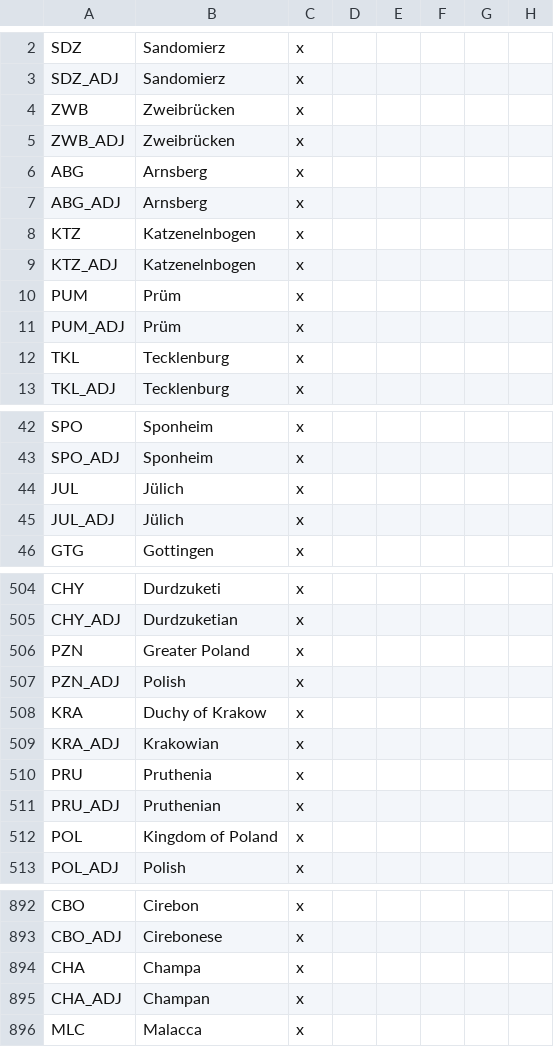
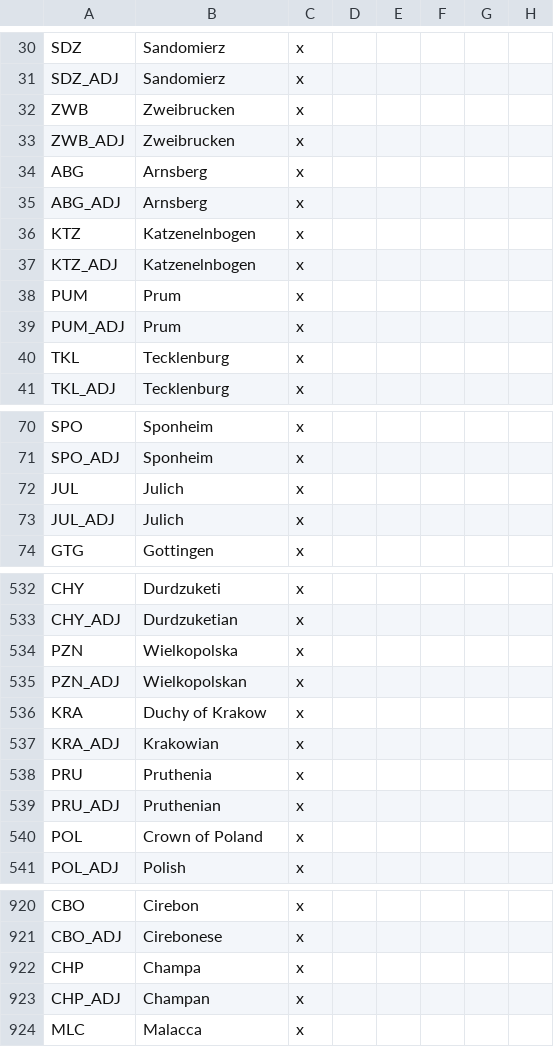
Before and after one commit to DoniDanger/Knights-and-Muskets, a CSV file: Knights and Muskets/localisation/04_FoE_countries.csv, drawn as a sheet; only a part is shown, gaps mark what is left out; addresses are those after the commit; the diff covers the shown part only; the diff names each change by its address in the sheet, - before the commit and + after, or states it on an @@ line.

```diff
--- a/Knights and Muskets/localisation/04_FoE_countries.csv
+++ b/Knights and Muskets/localisation/04_FoE_countries.csv
-B32:B33: Zweibrücken
+B32:B33: Zweibrucken
-B38:B39: Prüm
+B38:B39: Prum
-B72:B73: Jülich
+B72:B73: Julich
-B534: Greater Poland
+B534: Wielkopolska
-B535: Polish
+B535: Wielkopolskan
-B540: Kingdom of Poland
+B540: Crown of Poland
-A922: CHA
+A922: CHP
-A923: CHA_ADJ
+A923: CHP_ADJ
```
Also changed, not shown: 28 added rows and 2 edited cells elsewhere in this file, Knights and Muskets/localisation/000_FoE_map.csv, Knights and Muskets/localisation/000_FoE_politics.csv, 42 other files.
